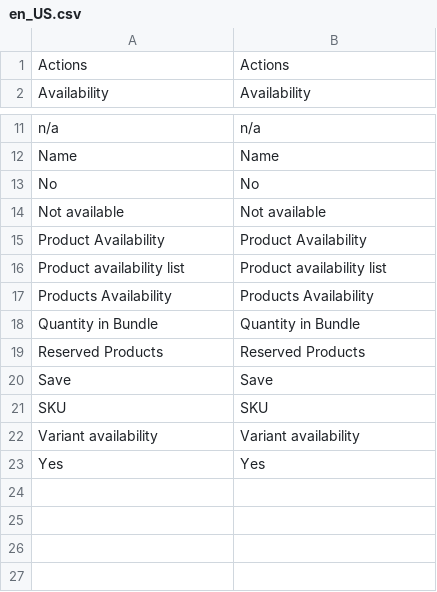
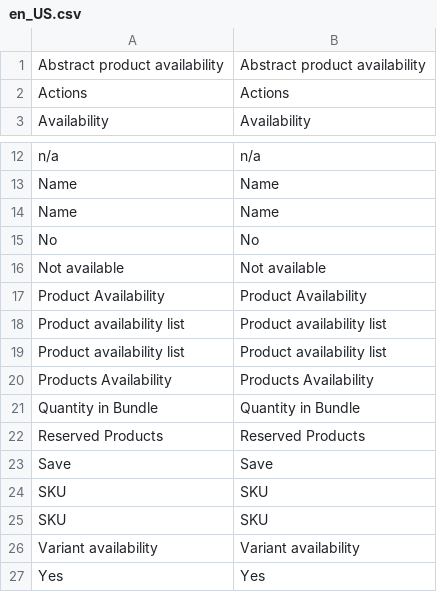
Before and after one commit to spryker/availability-gui, a CSV file: data/translation/Zed/en_US.csv, drawn as a sheet; only a part is shown, gaps mark what is left out; the diff names each change by its address in the sheet, - before the commit and + after, or states it on an @@ line.

```diff
--- a/data/translation/Zed/en_US.csv
+++ b/data/translation/Zed/en_US.csv
+row 1: Abstract product availability | Abstract product availability
+row 14: Name | Name
+row 18: Product availability list | Product availability list
+row 24: SKU | SKU
```
Also changed, not shown: data/translation/Zed/de_DE.csv.
